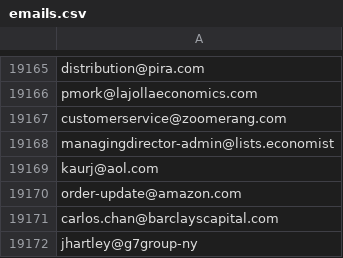
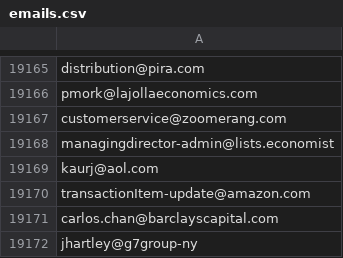
Before and after one commit to GalacticWafer/CrudBuddy, a CSV file: emails.csv, drawn as a sheet; only a part is shown, gaps mark what is left out.

Commit message:
refactored and rename Order.java to TransactionItem.java, and RandomSim.java to SalesProcessor.java

```diff
--- a/emails.csv
+++ b/emails.csv
@@ -19169,3 +19169,3 @@ managingdirector-admin@lists.economist
 kaurj@aol.com
-order-update@amazon.com
+transactionItem-update@amazon.com
 carlos.chan@barclayscapital.com
```
Also changed, not shown: 10 other files.
